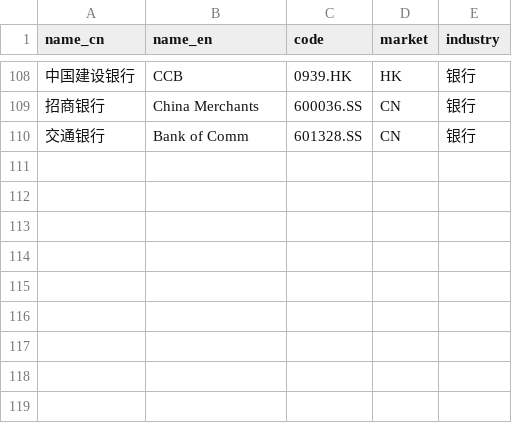
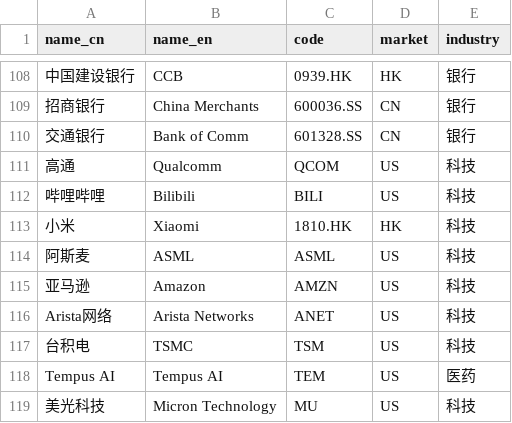
Before and after one commit to Yaobin29/stock-valuation, a CSV file: stock_map.csv, drawn as a sheet; only a part is shown, gaps mark what is left out; the diff names each change by its address in the sheet, - before the commit and + after, or states it on an @@ line.

Commit message:
Update stock_map.csv

```diff
--- a/stock_map.csv
+++ b/stock_map.csv
+row 111: 高通 | Qualcomm | QCOM | US | 科技
+row 112: 哔哩哔哩 | Bilibili | BILI | US | 科技
+row 113: 小米 | Xiaomi | 1810.HK | HK | 科技
+row 114: 阿斯麦 | ASML | ASML | US | 科技
+row 115: 亚马逊 | Amazon | AMZN | US | 科技
+row 116: Arista网络 | Arista Networks | ANET | US | 科技
+row 117: 台积电 | TSMC | TSM | US | 科技
+row 118: Tempus AI | Tempus AI | TEM | US | 医药
+row 119: 美光科技 | Micron Technology | MU | US | 科技
```
